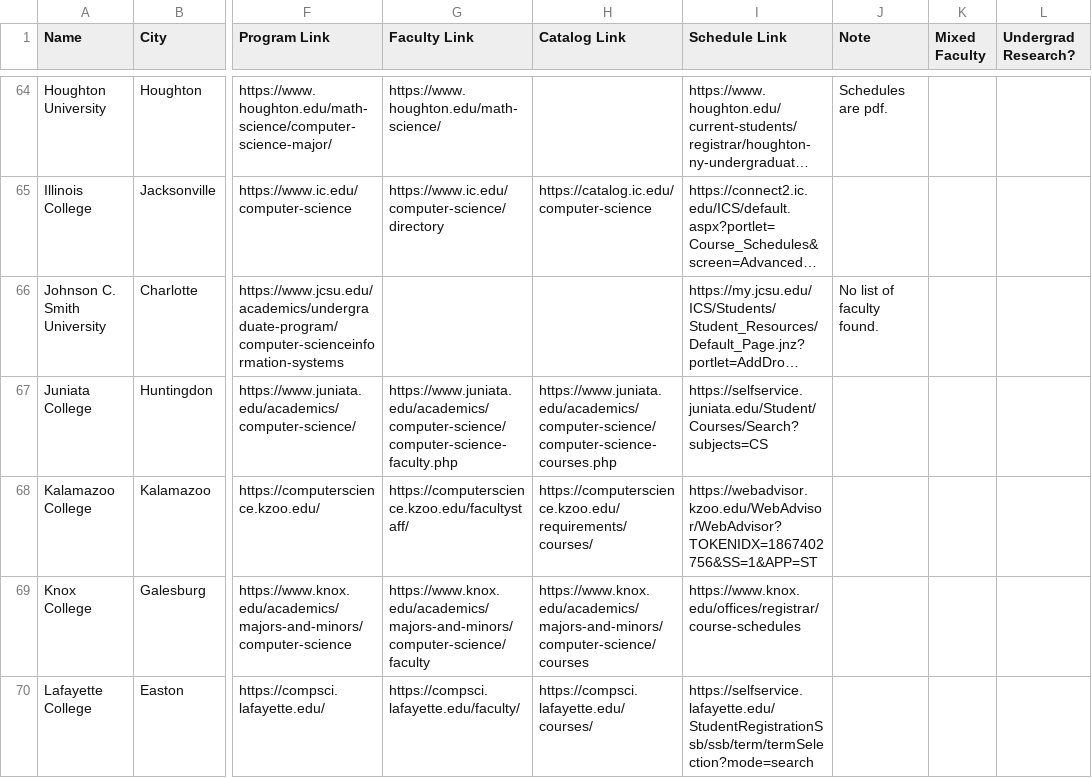
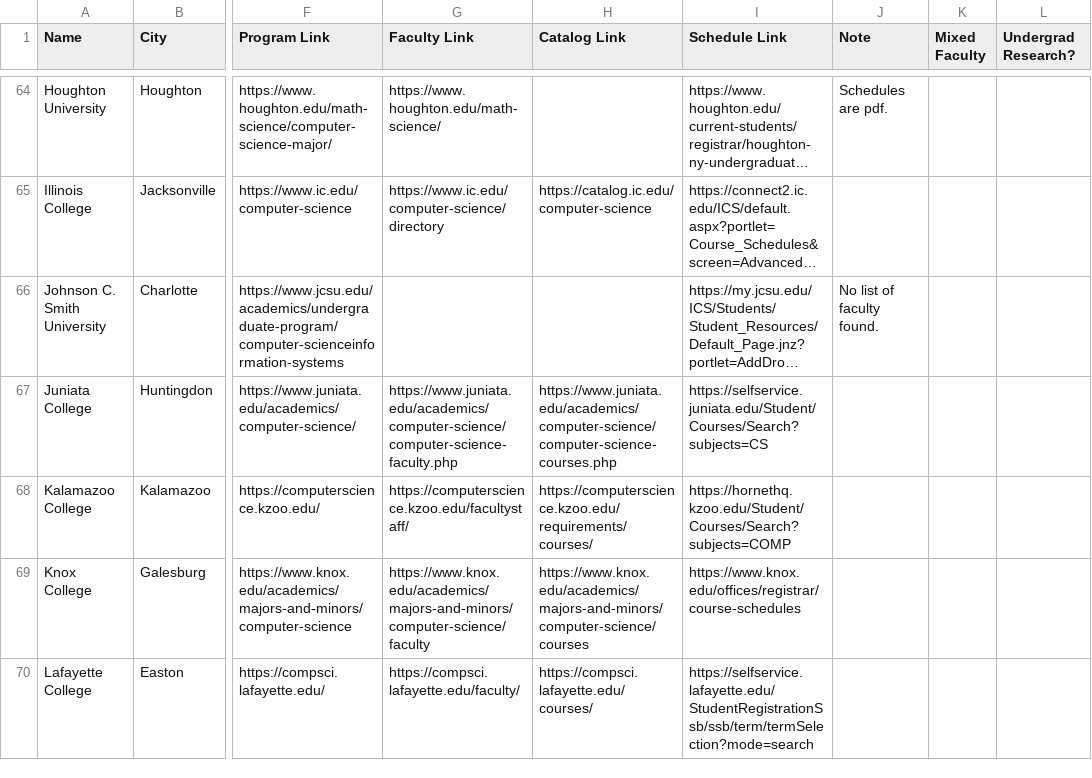
Before and after one commit to dzungvpham/cslac, a CSV file: data/colleges.csv, drawn as a sheet; only a part is shown, gaps mark what is left out; long unchanged cells end in …; the diff names each change by its address in the sheet, - before the commit and + after, or states it on an @@ line.

Commit message:
Add Kalamazoo schedule

```diff
--- a/data/colleges.csv
+++ b/data/colleges.csv
-I68 (Schedule Link): https://webadvisor.kzoo.edu/WebAdvisor/WebAdvisor?TOKENIDX=1867402756&SS=1&APP=ST
+I68 (Schedule Link): https://hornethq.kzoo.edu/Student/Courses/Search?subjects=COMP
```
Also changed, not shown: 2 other files.
